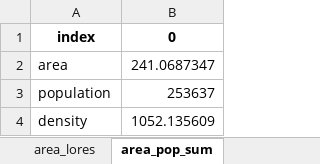
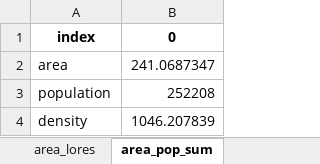
Before and after one commit to peterberr/sufficcs_mobility, an Excel workbook: outputs/density_geounits/summary_stats_Dijon.xlsx, sheet area_pop_sum, drawn as a sheet; values as stored, in another font and other column widths than the file's, no borders; the diff names each change by its address in the sheet, - before the commit and + after, or states it on an @@ line.

```diff
--- a/outputs/density_geounits/summary_stats_Dijon.xlsx (sheet area_pop_sum)
+++ b/outputs/density_geounits/summary_stats_Dijon.xlsx (sheet area_pop_sum)
-B3: 253637
+B3: 252208
-B4: 1052.135609
+B4: 1046.207839
```
Also changed, not shown: outputs/density_geounits/summary_stats_Lyon.xlsx, outputs/density_geounits/summary_stats_Montpellier.xlsx, 23 other files.
